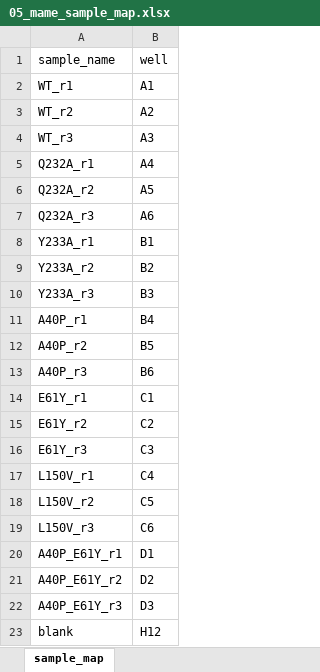
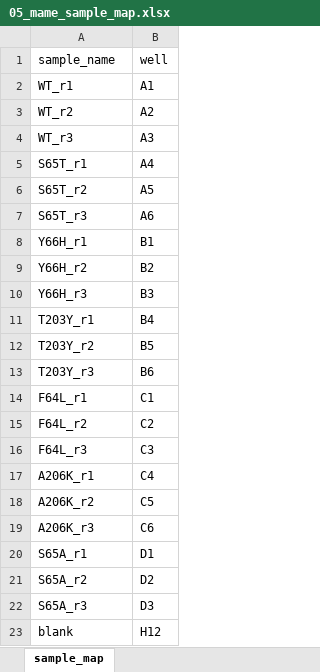
Before and after one commit to gyuminlee-repo/kuma, an Excel workbook: src-tauri/samples/mame/05_mame_sample_map.xlsx, sheet sample_map, drawn as a sheet; values as stored, in another font and other column widths than the file's, no borders; the diff names each change by its address in the sheet, - before the commit and + after, or states it on an @@ line.

```diff
--- a/src-tauri/samples/mame/05_mame_sample_map.xlsx (sheet sample_map)
+++ b/src-tauri/samples/mame/05_mame_sample_map.xlsx (sheet sample_map)
-A5 (sample_name): Q232A_r1
+A5 (sample_name): S65T_r1
-A6 (sample_name): Q232A_r2
+A6 (sample_name): S65T_r2
-A7 (sample_name): Q232A_r3
+A7 (sample_name): S65T_r3
-A8 (sample_name): Y233A_r1
+A8 (sample_name): Y66H_r1
-A9 (sample_name): Y233A_r2
+A9 (sample_name): Y66H_r2
-A10 (sample_name): Y233A_r3
+A10 (sample_name): Y66H_r3
-A11 (sample_name): A40P_r1
+A11 (sample_name): T203Y_r1
-A12 (sample_name): A40P_r2
+A12 (sample_name): T203Y_r2
-A13 (sample_name): A40P_r3
+A13 (sample_name): T203Y_r3
-A14 (sample_name): E61Y_r1
+A14 (sample_name): F64L_r1
-A15 (sample_name): E61Y_r2
+A15 (sample_name): F64L_r2
-A16 (sample_name): E61Y_r3
+A16 (sample_name): F64L_r3
-A17 (sample_name): L150V_r1
+A17 (sample_name): A206K_r1
-A18 (sample_name): L150V_r2
+A18 (sample_name): A206K_r2
-A19 (sample_name): L150V_r3
+A19 (sample_name): A206K_r3
-A20 (sample_name): A40P_E61Y_r1
+A20 (sample_name): S65A_r1
-A21 (sample_name): A40P_E61Y_r2
+A21 (sample_name): S65A_r2
-A22 (sample_name): A40P_E61Y_r3
+A22 (sample_name): S65A_r3
```
Also changed, not shown: src-tauri/samples/mame/03_mame_expected_mutations.xlsx, src-tauri/samples/mame/04_mame_custom_barcodes.xlsx, 26 other files.
